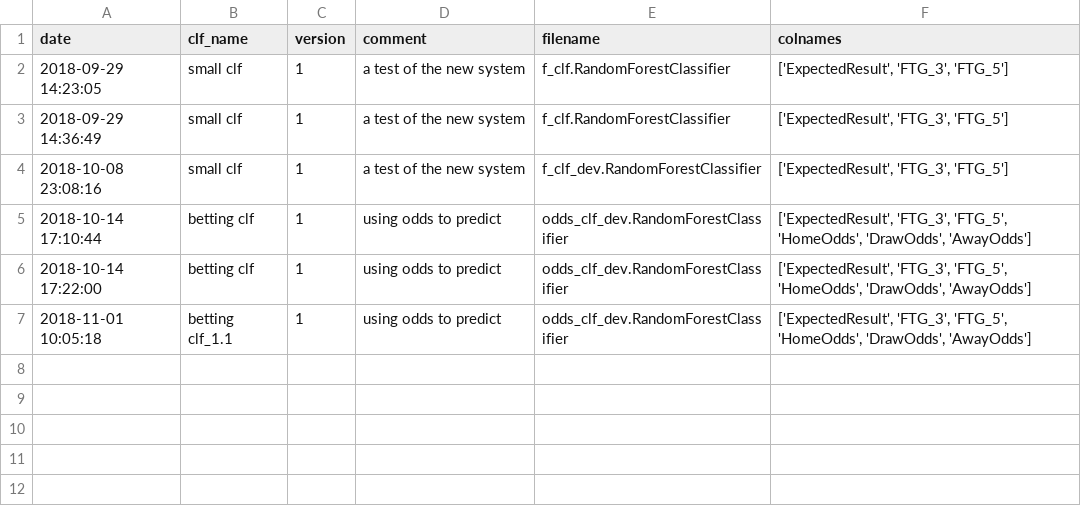
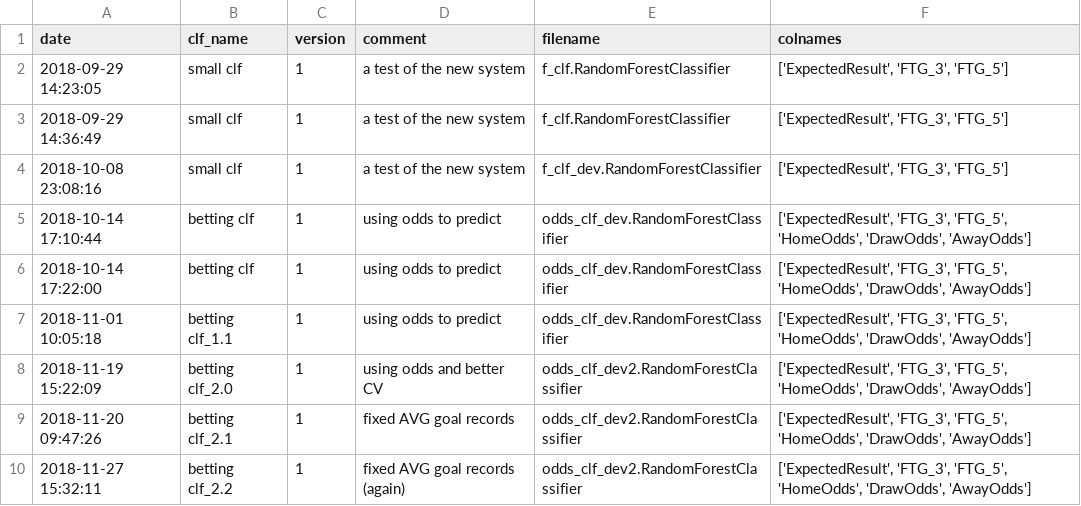
Before and after one commit to wormwood/football, a CSV file: clfs/index.csv, drawn as a sheet.

```diff
--- a/clfs/index.csv
+++ b/clfs/index.csv
@@ -7 +7,4 @@ date,clf_name,version,comment,filename,colnames
 2018-11-01 10:05:18,betting clf_1.1,1,using odds to predict,odds_clf_dev.RandomForestClassifier,"['ExpectedResult', 'FTG_3', 'FTG_5', 'HomeOdds', 'DrawOdds', 'AwayOdds']"
+2018-11-19 15:22:09,betting clf_2.0,1,using odds and better CV,odds_clf_dev2.RandomForestClassifier,"['ExpectedResult', 'FTG_3', 'FTG_5', 'HomeOdds', 'DrawOdds', 'AwayOdds']"
+2018-11-20 09:47:26,betting clf_2.1,1,fixed AVG goal records,odds_clf_dev2.RandomForestClassifier,"['ExpectedResult', 'FTG_3', 'FTG_5', 'HomeOdds', 'DrawOdds', 'AwayOdds']"
+2018-11-27 15:32:11,betting clf_2.2,1,fixed AVG goal records (again),odds_clf_dev2.RandomForestClassifier,"['ExpectedResult', 'FTG_3', 'FTG_5', 'HomeOdds', 'DrawOdds', 'AwayOdds']"
```
Also changed, not shown: predictions.csv, 18 other files.
